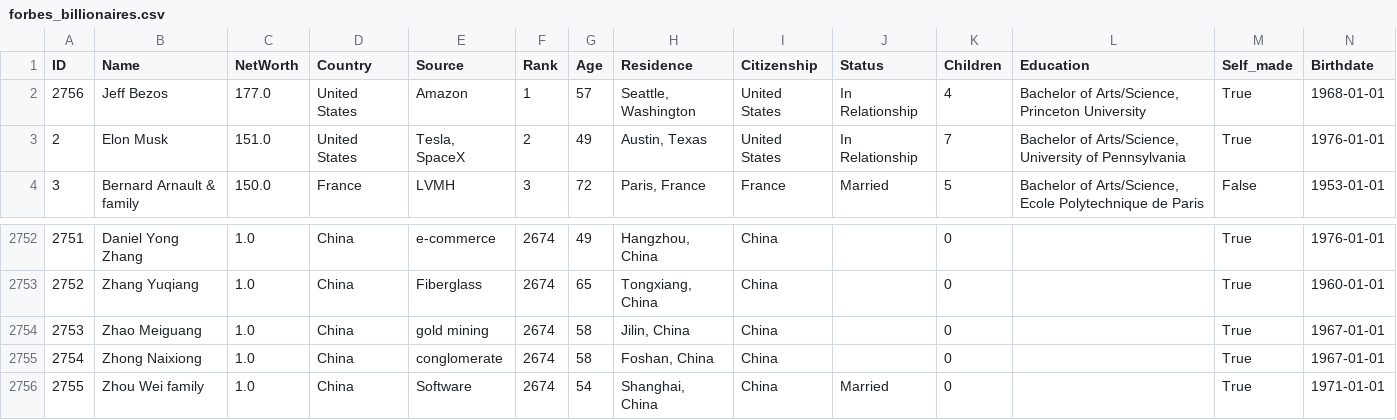
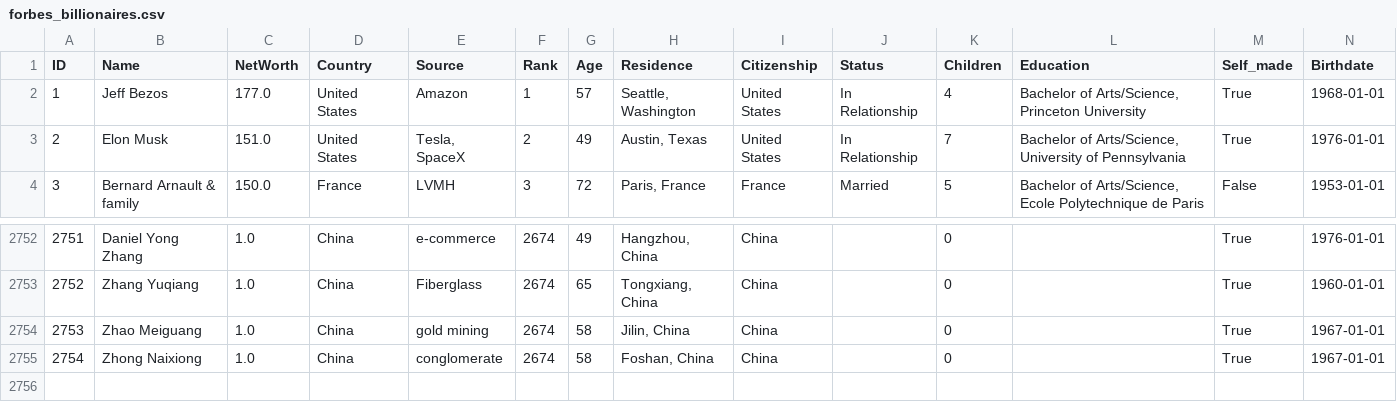
Before and after one commit to oEnzoCastro/AEDS3, a CSV file: bin/database/forbes_billionaires.csv, drawn as a sheet; only a part is shown, gaps mark what is left out; the diff names each change by its address in the sheet, - before the commit and + after, or states it on an @@ line.

```diff
--- a/bin/database/forbes_billionaires.csv
+++ b/bin/database/forbes_billionaires.csv
@@ column A (ID) renumbered in row 2 @@
-row 2756: 2755 | Zhou Wei family | 1.0 | China | Software | 2674 | 54 | Shanghai, China | China | Married | 0 |  | True | 1971-01-01
```
Also changed, not shown: 14 other files.
